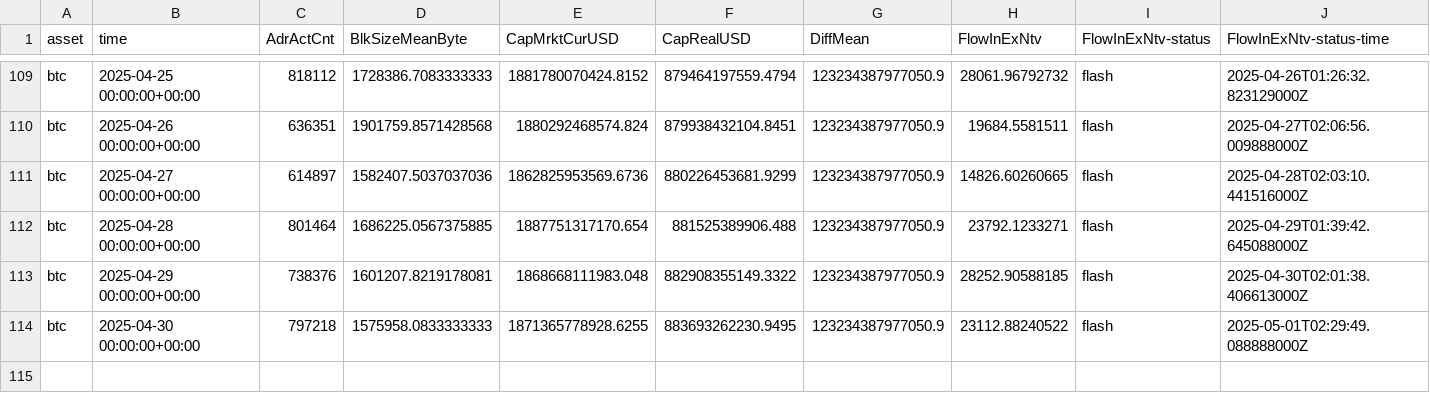
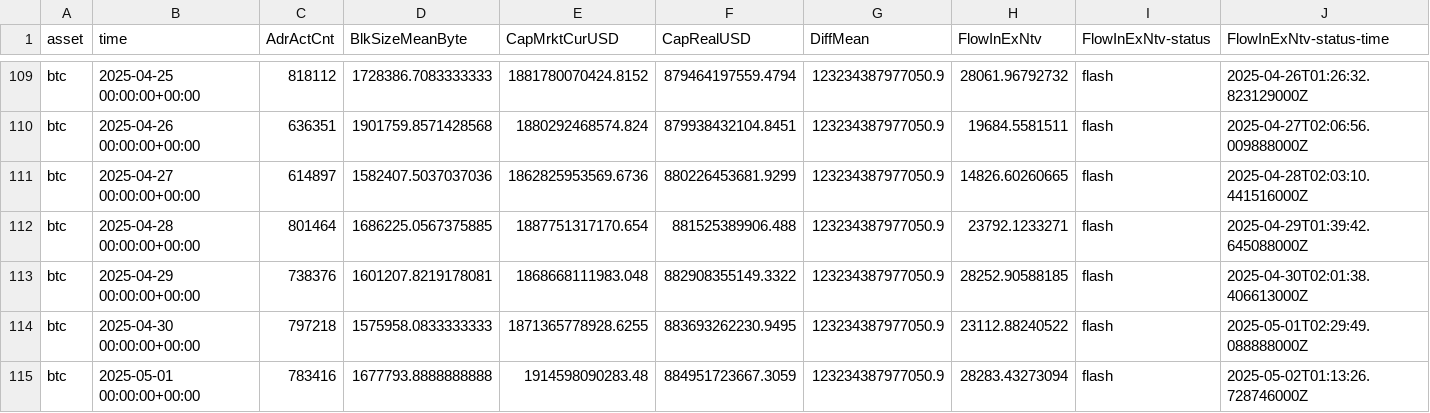
Before and after one commit to alex-lebedev/crypto-on-chain, a CSV file: btc_onchain_daily.csv, drawn as a sheet; only a part is shown, gaps mark what is left out; rows hold the shown columns only; the diff names each change by its address in the sheet, - before the commit and + after, or states it on an @@ line.

Commit message:
Daily update: 2025-05-02

```diff
--- a/btc_onchain_daily.csv
+++ b/btc_onchain_daily.csv
+row 115: btc | 2025-05-01 00:00:00+00:00 | 783416 | 1677793.8888888888 | 1914598090283.48 | 884951723667.3059 | 123234387977050.9 | 28283.43273094 | flash | 2025-05-02T01:13:26.728746000Z
```
Also changed, not shown: eth_onchain_daily.csv, 6 other files.
